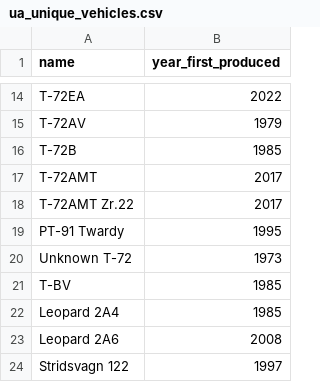
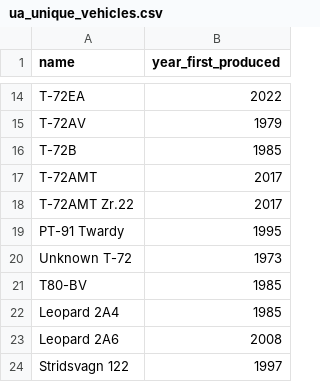
Before and after one commit to JasonWu00/ua-ru-losses-scraper, a CSV file: ua_unique_vehicles.csv, drawn as a sheet; only a part is shown, gaps mark what is left out.

Commit message:
fixed a broken T-80BV; will update ua and ru losses later

```diff
--- a/ua_unique_vehicles.csv
+++ b/ua_unique_vehicles.csv
@@ -20,3 +20,3 @@ PT-91 Twardy,1995
 Unknown T-72,1973
-T-BV,1985
+T80-BV,1985
 Leopard 2A4,1985
```
